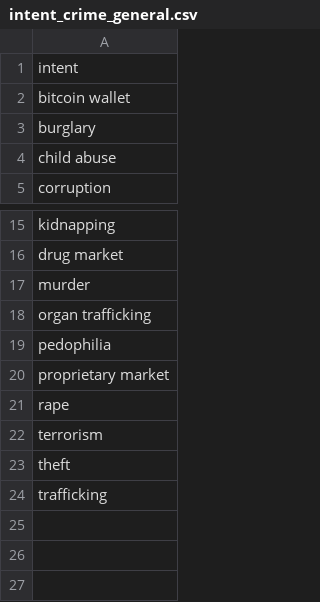
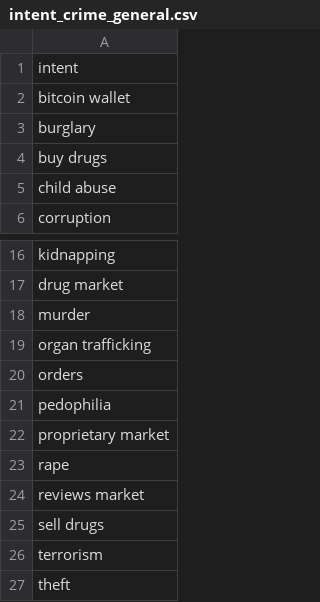
Before and after one commit to D0men1c0/GSoC, a CSV file: Datasets/IntentCrime/intent_crime_general.csv, drawn as a sheet; only a part is shown, gaps mark what is left out; the shorter side is filled out with more unchanged rows; the diff names each change by its address in the sheet, - before the commit and + after, or states it on an @@ line.

Commit message:
intent_crime

```diff
--- a/Datasets/IntentCrime/intent_crime_general.csv
+++ b/Datasets/IntentCrime/intent_crime_general.csv
+row 4: buy drugs
+row 20: orders
+row 24: reviews market
+row 25: sell drugs
```
Also changed, not shown: 1 other file.
